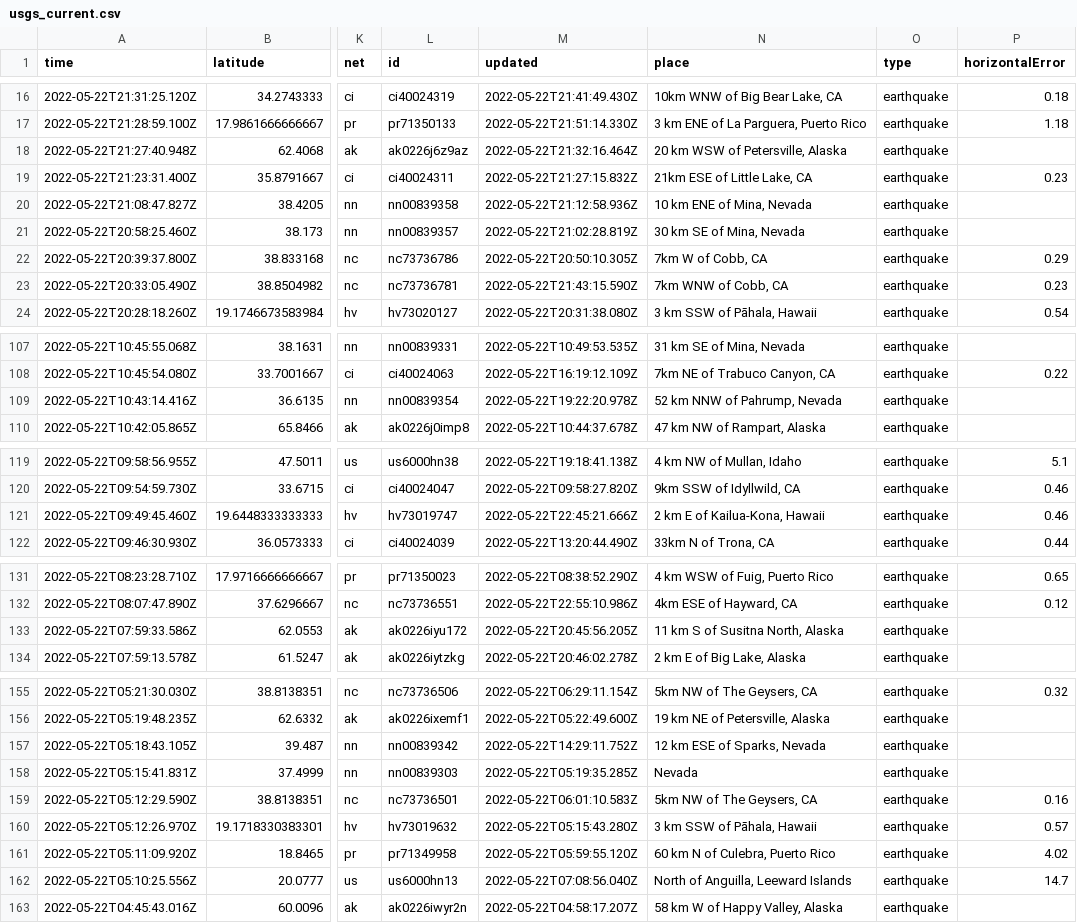
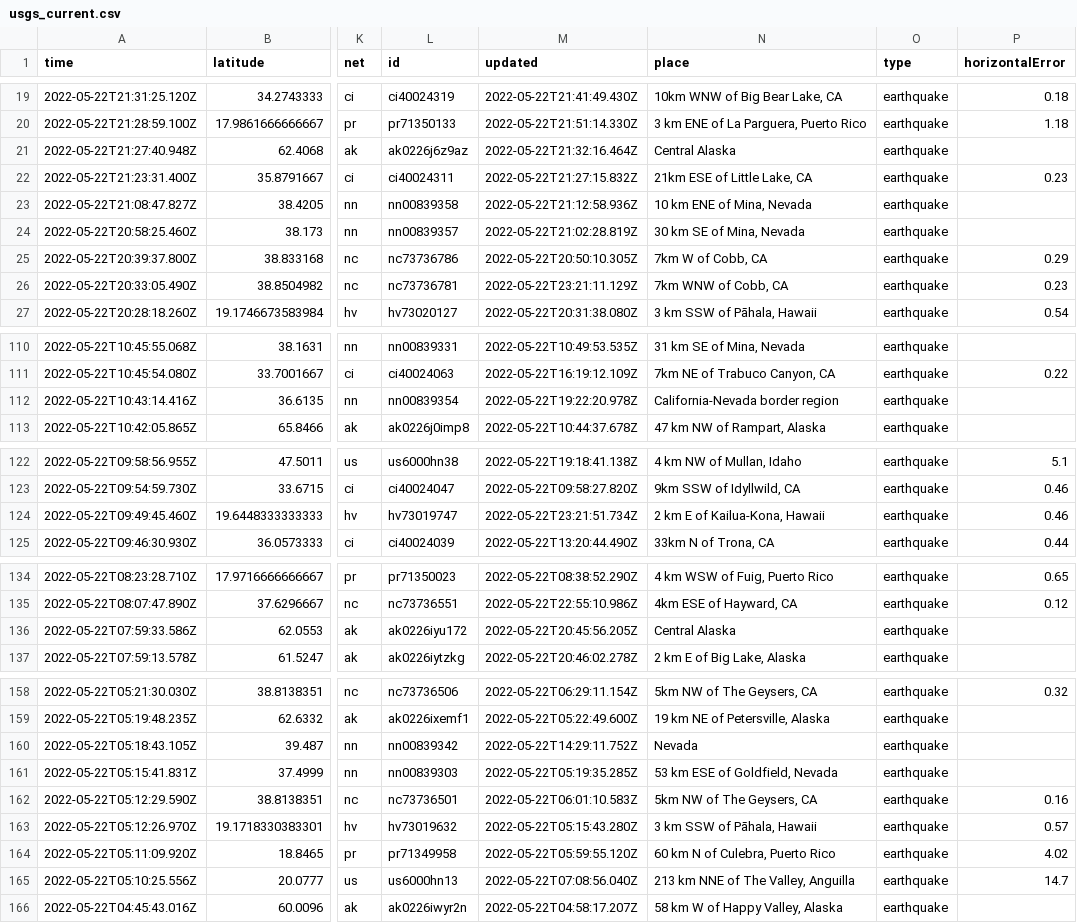
Before and after one commit to kmaepetrin/nicar22-github-actions, a CSV file: usgs_current.csv, drawn as a sheet; only a part is shown, gaps mark what is left out; addresses are those after the commit; the diff covers the shown part only; the diff names each change by its address in the sheet, - before the commit and + after, or states it on an @@ line.

```diff
--- a/usgs_current.csv
+++ b/usgs_current.csv
-N21 (place): 20 km WSW of Petersville, Alaska
+N21 (place): Central Alaska
-M26 (updated): 2022-05-22T21:43:15.590Z
+M26 (updated): 2022-05-22T23:21:11.129Z
-N112 (place): 52 km NNW of Pahrump, Nevada
+N112 (place): California-Nevada border region
-M124 (updated): 2022-05-22T22:45:21.666Z
+M124 (updated): 2022-05-22T23:21:51.734Z
-N136 (place): 11 km S of Susitna North, Alaska
+N136 (place): Central Alaska
-N160 (place): 12 km ESE of Sparks, Nevada
+N160 (place): Nevada
-N161 (place): Nevada
+N161 (place): 53 km ESE of Goldfield, Nevada
-N165 (place): North of Anguilla, Leeward Islands
+N165 (place): 213 km NNE of The Valley, Anguilla
```
Also changed, not shown: 3 added rows, 2 removed rows and 10 edited cells elsewhere in this file.
